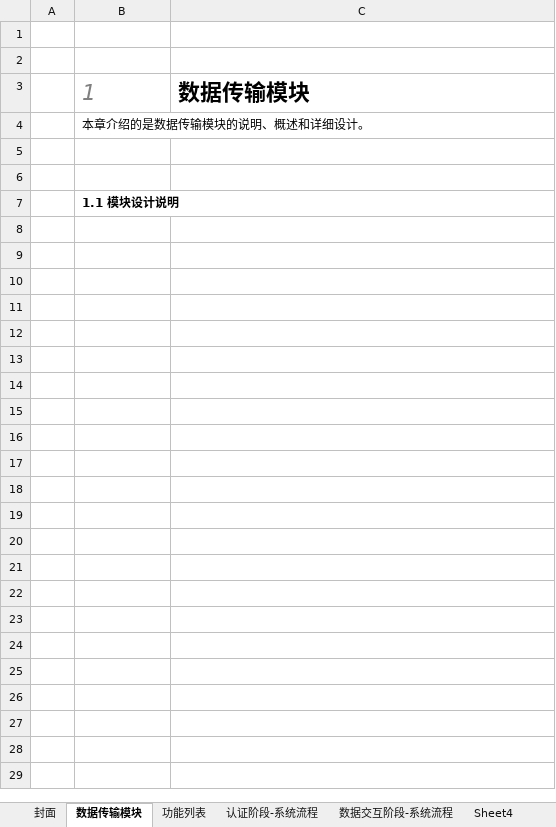
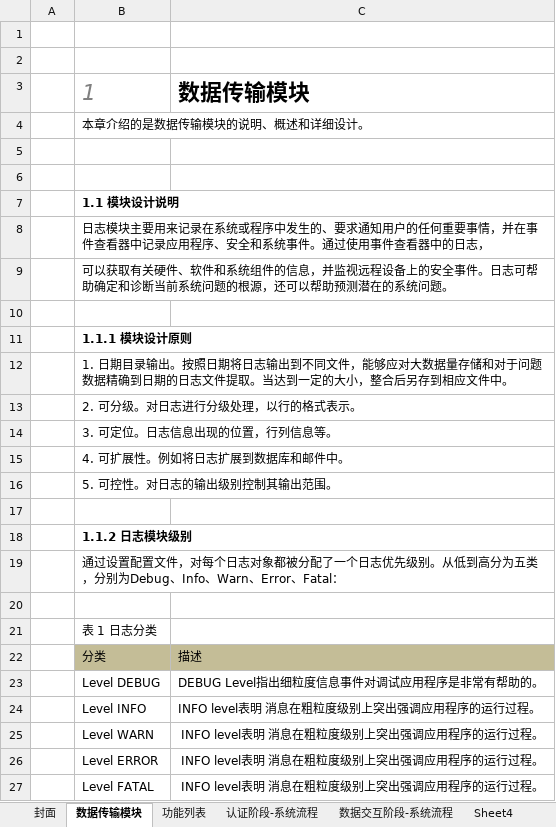
Before and after one commit to toracmd/tiger-sunmit-sender, an Excel workbook: tmp/详细设计_数据远传.xlsx, sheet 数据传输模块, drawn as a sheet; values as stored, in another font and other column widths than the file's, no borders; the diff names each change by its address in the sheet, - before the commit and + after, or states it on an @@ line.

```diff
--- a/tmp/详细设计_数据远传.xlsx (sheet 数据传输模块)
+++ b/tmp/详细设计_数据远传.xlsx (sheet 数据传输模块)
+row 8:  | 日志模块主要用来记录在系统或程序中发生的、要求通知用户的任何重要事情，并在事件查看器中记录应用程序、安全和系统事件。通过使用事件查看器中的日志，
+row 9:  | 可以获取有关硬件、软件和系统组件的信息，并监视远程设备上的安全事件。日志可帮助确定和诊断当前系统问题的根源，还可以帮助预测潜在的系统问题。
+row 10: (empty)
+row 11:  | 1.1.1 模块设计原则
+row 12:  | 1. 日期目录输出。按照日期将日志输出到不同文件，能够应对大数据量存储和对于问题数据精确到日期的日志文件提取。当达到一定的大小，整合后另存到相应文件中。
+row 13:  | 2. 可分级。对日志进行分级处理，以行的格式表示。
+row 14:  | 3. 可定位。日志信息出现的位置，行列信息等。
+row 15:  | 4. 可扩展性。例如将日志扩展到数据库和邮件中。
+row 16:  | 5. 可控性。对日志的输出级别控制其输出范围。
+row 17: (empty)
+row 18:  | 1.1.2 日志模块级别
+row 19:  | 通过设置配置文件，对每个日志对象都被分配了一个日志优先级别。从低到高分为五类，分别为Debug、Info、Warn、Error、Fatal：
+row 20: (empty)
+row 21:  | 表 1 日志分类
+row 22:  | 分类 | 描述
+row 23:  | Level DEBUG | DEBUG Level指出细粒度信息事件对调试应用程序是非常有帮助的。
+row 24:  | Level INFO | INFO level表明 消息在粗粒度级别上突出强调应用程序的运行过程。
+row 25:  | Level WARN | INFO level表明 消息在粗粒度级别上突出强调应用程序的运行过程。
+row 26:  | Level ERROR | INFO level表明 消息在粗粒度级别上突出强调应用程序的运行过程。
+row 27:  | Level FATAL | INFO level表明 消息在粗粒度级别上突出强调应用程序的运行过程。
```
Also changed, not shown: charts or pictures.
